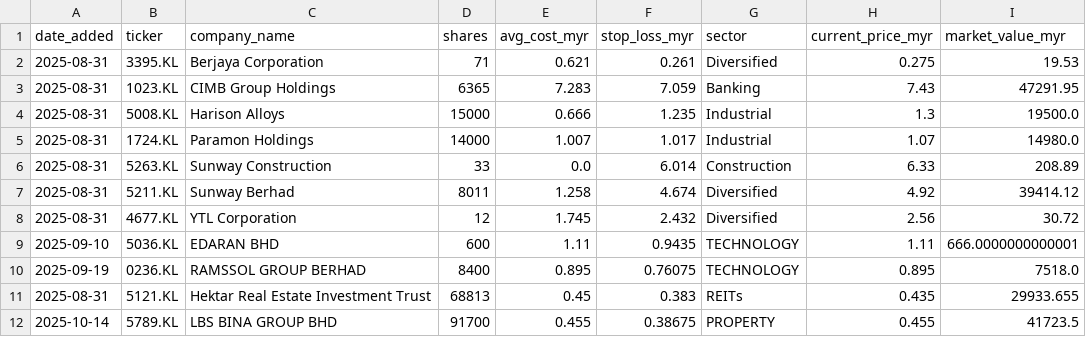
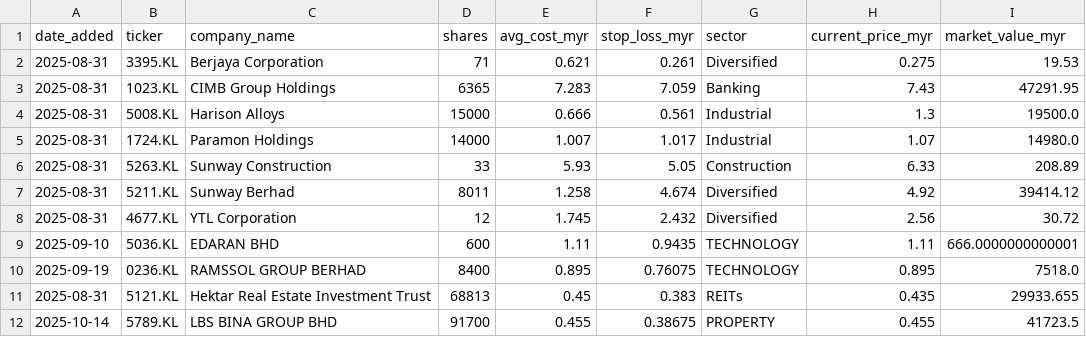
Before and after one commit to kosiew/ChatGPT-Micro-Cap-Experiment, a CSV file: KLSE_System/klse_portfolio.csv, drawn as a sheet.

Commit message:
Correct stop loss for Harrison, SunCon

```diff
--- a/KLSE_System/klse_portfolio.csv
+++ b/KLSE_System/klse_portfolio.csv
@@ -3,5 +3,5 @@ date_added,ticker,company_name,shares,avg_cost_myr,stop_loss_myr,sector,current_
 2025-08-31,1023.KL,CIMB Group Holdings,6365,7.283,7.059,Banking,7.43,47291.95
-2025-08-31,5008.KL,Harison Alloys,15000,0.666,1.235,Industrial,1.3,19500.0
+2025-08-31,5008.KL,Harison Alloys,15000,0.666,0.561,Industrial,1.3,19500.0
 2025-08-31,1724.KL,Paramon Holdings,14000,1.007,1.017,Industrial,1.07,14980.0
-2025-08-31,5263.KL,Sunway Construction,33,0.0,6.014,Construction,6.33,208.89
+2025-08-31,5263.KL,Sunway Construction,33,5.93,5.05,Construction,6.33,208.89
 2025-08-31,5211.KL,Sunway Berhad,8011,1.258,4.674,Diversified,4.92,39414.12
```
